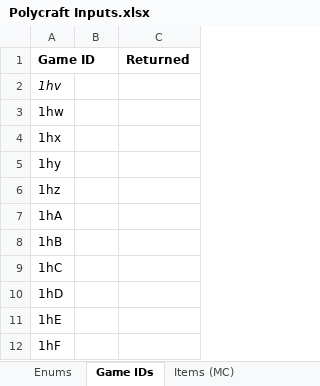
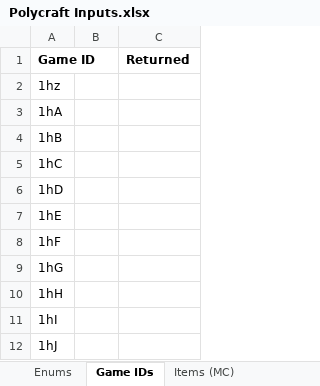
Before and after one commit to PolycraftWorld/polycraft-world, an Excel workbook: config/Polycraft Inputs.xlsx, sheet Game IDs, drawn as a sheet; only a part is shown; the shorter side is filled out with more unchanged rows; values as stored, in another font and other column widths than the file's, no borders; the diff names each change by its address in the sheet, - before the commit and + after, or states it on an @@ line.

```diff
--- a/config/Polycraft Inputs.xlsx (sheet Game IDs)
+++ b/config/Polycraft Inputs.xlsx (sheet Game IDs)
-row 2: 1hv
-row 3: 1hw
-row 4: 1hx
-row 5: 1hy
```
Also changed, not shown: sheet Enums, config/Polycraft Learning.xlsx, config/Polycraft Materials.xlsx, 9 other files.
